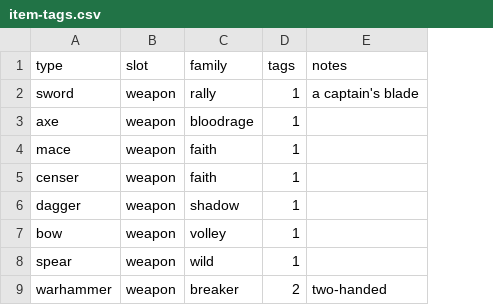
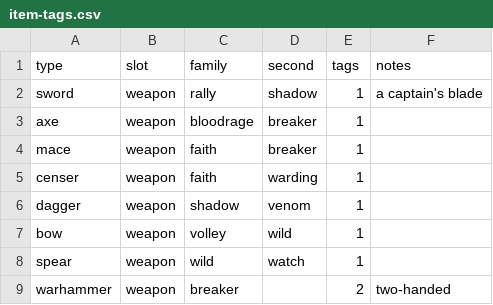
Before and after one commit to BarryWype/pocket-quartermaster, a CSV file: doc/design/families/item-tags.csv, drawn as a sheet; only a part is shown; the diff names each change by its address in the sheet, - before the commit and + after, or states it on an @@ line.

```diff
--- a/doc/design/families/item-tags.csv
+++ b/doc/design/families/item-tags.csv
+column D (second), rows 2-8: shadow | breaker | breaker | warding | venom | wild | watch
```
Also changed, not shown: 7 other files.
